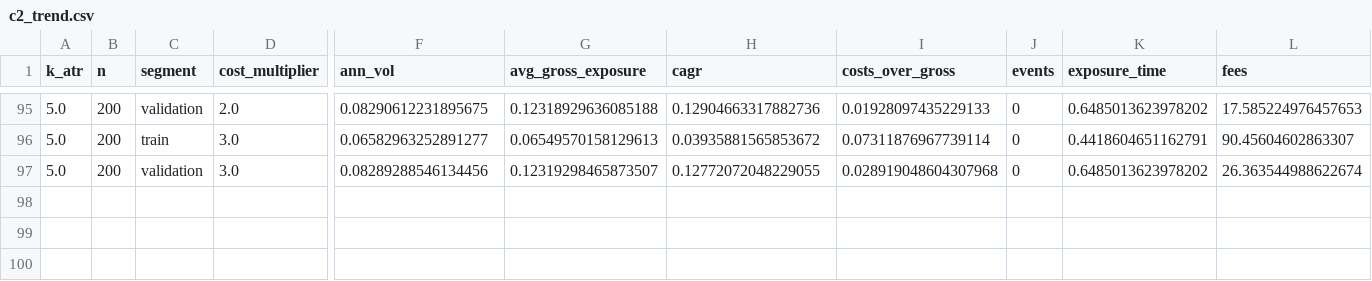
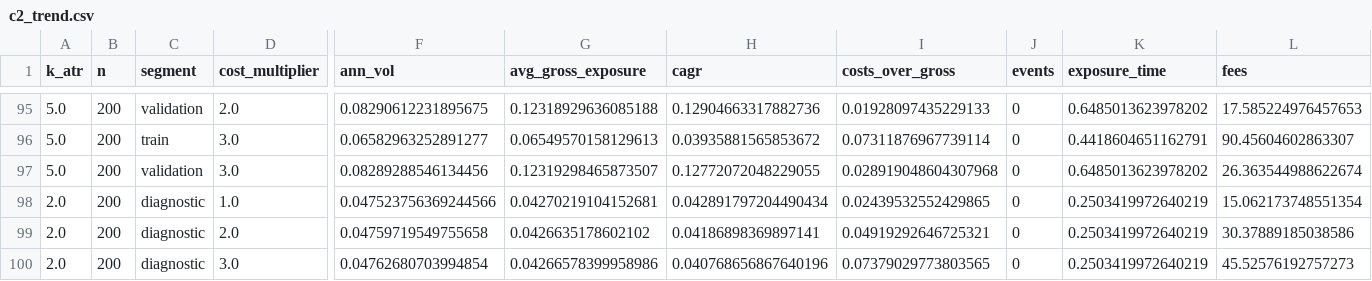
Before and after one commit to edwillbryant/crypto-arbitrage, a CSV file: research/results/c2_trend.csv, drawn as a sheet; only a part is shown, gaps mark what is left out; rows hold the shown columns only; the diff names each change by its address in the sheet, - before the commit and + after, or states it on an @@ line.

```diff
--- a/research/results/c2_trend.csv
+++ b/research/results/c2_trend.csv
+row 98: 2.0 | 200 | diagnostic | 1.0 | 0.047523756369244566 | 0.04270219104152681 | 0.042891797204490434 | 0.02439532552429865 | 0 | 0.2503419972640219 | 15.062173748551354
+row 99: 2.0 | 200 | diagnostic | 2.0 | 0.04759719549755658 | 0.0426635178602102 | 0.04186898369897141 | 0.04919292646725321 | 0 | 0.2503419972640219 | 30.37889185038586
+row 100: 2.0 | 200 | diagnostic | 3.0 | 0.04762680703994854 | 0.04266578399958986 | 0.040768656867640196 | 0.07379029773803565 | 0 | 0.2503419972640219 | 45.52576192757273
```
Also changed, not shown: research/results/c1_carry.csv, 4 other files.
